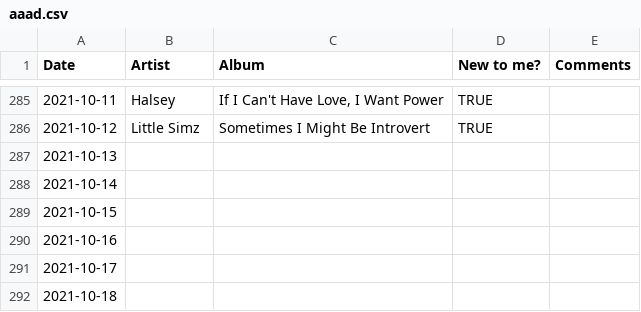
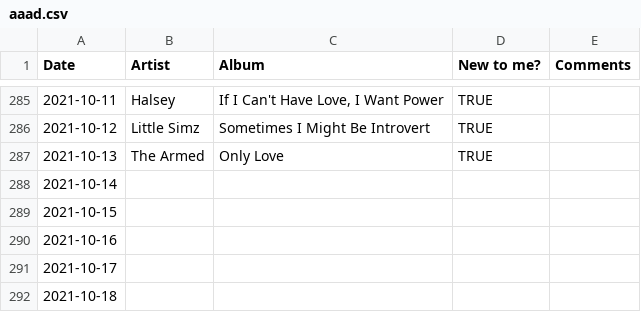
Before and after one commit to gilesdring/an-album-a-day, a CSV file: data/aaad.csv, drawn as a sheet; only a part is shown, gaps mark what is left out.

Commit message:
Flat: latest data (2021-10-14T01:11:46.952Z) {   "date": "2021-10-14T01:11:46.952Z",   "files": [     {       "name": "data/2021-10-13.json",       "deltaBytes": 373,       "source": "https://docs.google.com/spreadsheets/d/e/2PACX-1vTwWBoEAZTvoqqZ0IdLT4Dc0w47_6QQUJTqfdiIdn1UQ2f6azCTLpiYgbXL7FqhCwYczov2_lydYcqK/pub?gid=0&single=true&output=csv"     },     {       "name": "data/aaad.csv",       "deltaBytes": 22,       "source": "https://docs.google.com/spreadsheets/d/e/2PACX-1vTwWBoEAZTvoqqZ0IdLT4Dc0w47_6QQUJTqfdiIdn1UQ2f6azCTLpiYgbXL7FqhCwYczov2_lydYcqK/pub?gid=0&single=true&output=csv"     }   ] }

```diff
--- a/data/aaad.csv
+++ b/data/aaad.csv
@@ -286,3 +286,3 @@ Date,Artist,Album,New to me?,Comments
 2021-10-12,Little Simz,Sometimes I Might Be Introvert,TRUE,
-2021-10-13,,,,
+2021-10-13,The Armed,Only Love,TRUE,
 2021-10-14,,,,
```
Also changed, not shown: 1 other file.
